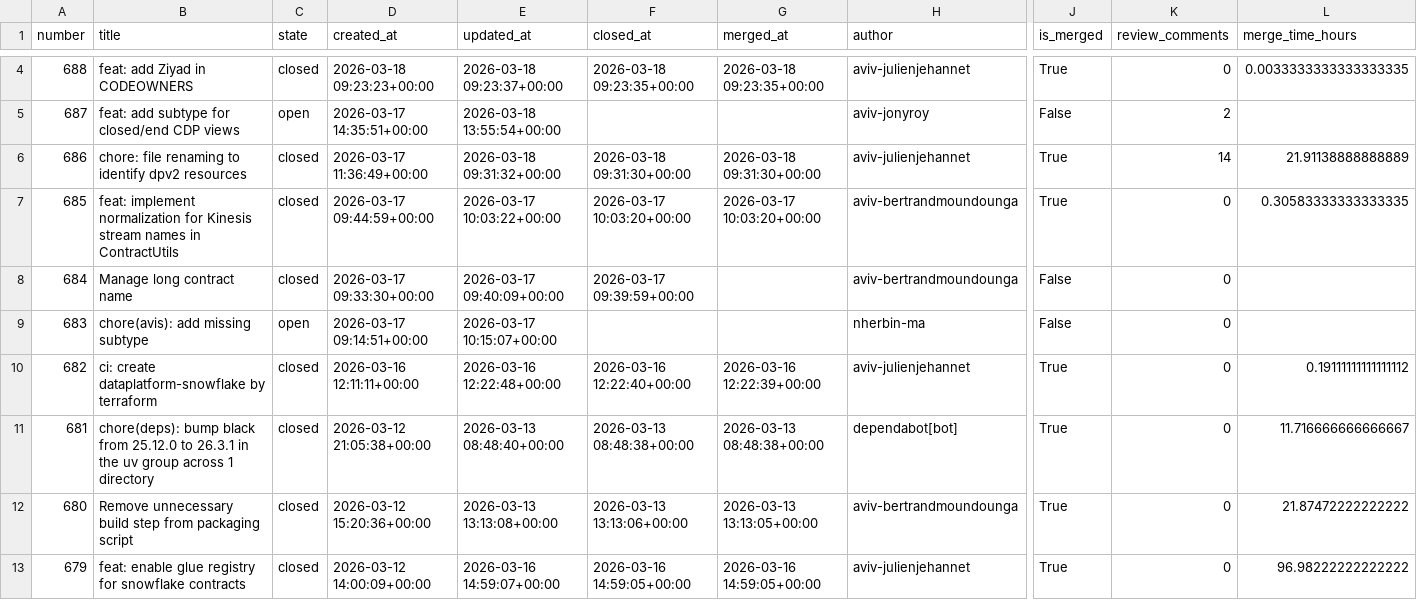
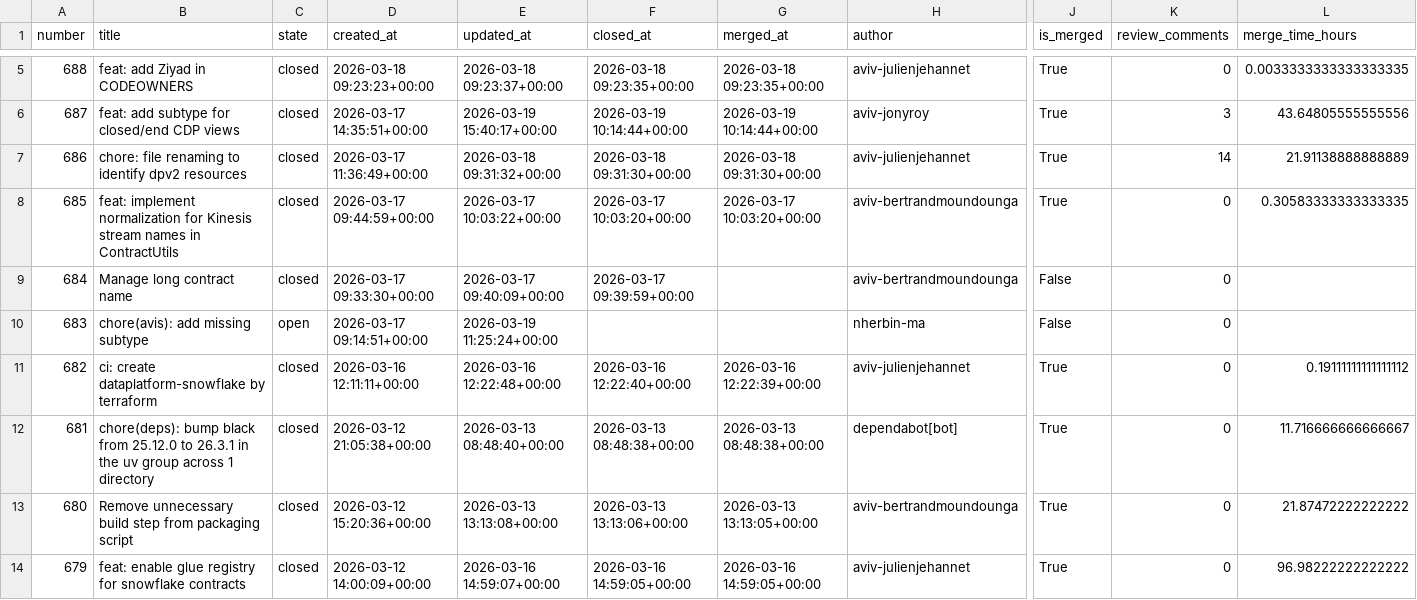
Before and after one commit to aviv-fathallahelmasri/github-pr-analytics, a CSV file: dashboard/data/pr_data.csv, drawn as a sheet; only a part is shown, gaps mark what is left out; addresses are those after the commit; the diff covers the shown part only; the diff names each change by its address in the sheet, - before the commit and + after, or states it on an @@ line.

```diff
--- a/dashboard/data/pr_data.csv
+++ b/dashboard/data/pr_data.csv
-C6 (state): open
+C6 (state): closed
-E6 (updated_at): 2026-03-18 13:55:54+00:00
+E6 (updated_at): 2026-03-19 15:40:17+00:00
-F6 (closed_at): (empty)
+F6 (closed_at): 2026-03-19 10:14:44+00:00
-G6 (merged_at): (empty)
+G6 (merged_at): 2026-03-19 10:14:44+00:00
-J6 (is_merged): False
+J6 (is_merged): True
-K6 (review_comments): 2
+K6 (review_comments): 3
-L6 (merge_time_hours): (empty)
+L6 (merge_time_hours): 43.64805555555556
-E10 (updated_at): 2026-03-17 10:15:07+00:00
+E10 (updated_at): 2026-03-19 11:25:24+00:00
```
Also changed, not shown: 2 added rows and 15 edited cells elsewhere in this file, 2 other files.
